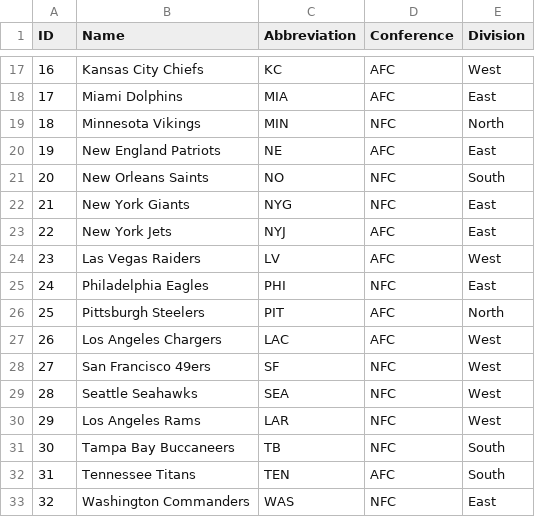
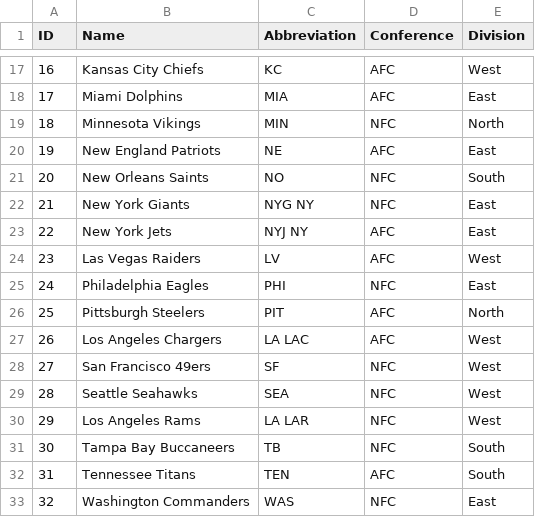
Before and after one commit to byfarm/betting2, a CSV file: enums.csv, drawn as a sheet; only a part is shown, gaps mark what is left out.

Commit message:
fixed enums ny la issue

```diff
--- a/enums.csv
+++ b/enums.csv
@@ -21,4 +21,4 @@ ID,Name,Abbreviation,Conference,Division
 20,New Orleans Saints,NO,NFC,South
-21,New York Giants,NYG,NFC,East
-22,New York Jets,NYJ,AFC,East
+21,New York Giants,NYG NY,NFC,East
+22,New York Jets,NYJ NY,AFC,East
 23,Las Vegas Raiders,LV,AFC,West
@@ -26,6 +26,6 @@ ID,Name,Abbreviation,Conference,Division
 25,Pittsburgh Steelers,PIT,AFC,North
-26,Los Angeles Chargers,LAC,AFC,West
+26,Los Angeles Chargers,LA LAC,AFC,West
 27,San Francisco 49ers,SF,NFC,West
 28,Seattle Seahawks,SEA,NFC,West
-29,Los Angeles Rams,LAR,NFC,West
+29,Los Angeles Rams,LA LAR,NFC,West
 30,Tampa Bay Buccaneers,TB,NFC,South
```
Also changed, not shown: 2 other files.
